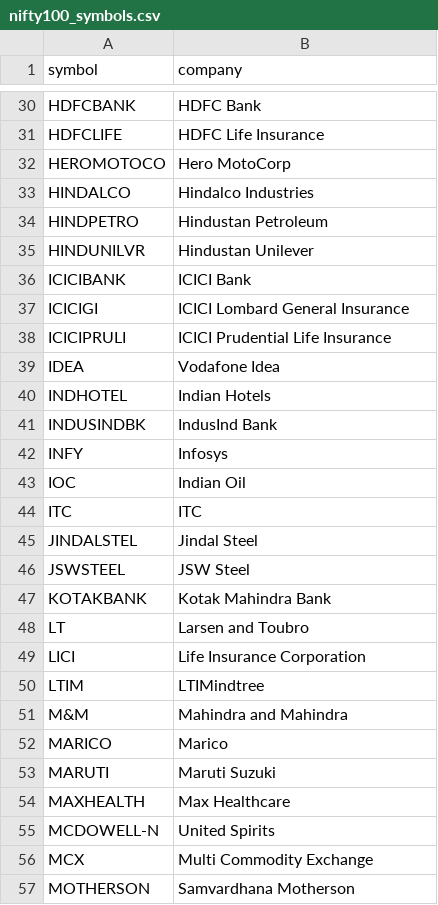
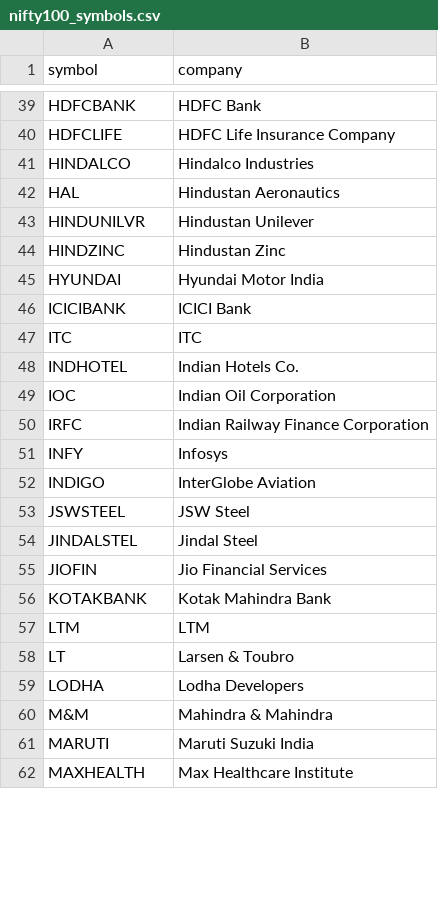
Before and after one commit to anoop2j/nifty100-screener, a CSV file: nifty100_symbols.csv, drawn as a sheet; only a part is shown, gaps mark what is left out; removed rows and columns are numbered as before the commit, all else as after; the diff covers the shown part only; the diff names each change by its address in the sheet, - before the commit and + after, or states it on an @@ line.

```diff
--- a/nifty100_symbols.csv
+++ b/nifty100_symbols.csv
-B40 (company): HDFC Life Insurance
+B40 (company): HDFC Life Insurance Company
-row 32: HEROMOTOCO | Hero MotoCorp
-row 34: HINDPETRO | Hindustan Petroleum
+row 42: HAL | Hindustan Aeronautics
+row 44: HINDZINC | Hindustan Zinc
+row 45: HYUNDAI | Hyundai Motor India
-row 37: ICICIGI | ICICI Lombard General Insurance
-row 38: ICICIPRULI | ICICI Prudential Life Insurance
-row 39: IDEA | Vodafone Idea
@@ row 44 moved to row 47: ITC @@
-B48 (company): Indian Hotels
+B48 (company): Indian Hotels Co.
-row 41: INDUSINDBK | IndusInd Bank
+row 49: IOC | Indian Oil Corporation
+row 50: IRFC | Indian Railway Finance Corporation
-row 43: IOC | Indian Oil
+row 52: INDIGO | InterGlobe Aviation
@@ row 46 moved to row 53: JSWSTEEL @@
+row 55: JIOFIN | Jio Financial Services
+row 57: LTM | LTM
-B58 (company): Larsen and Toubro
+B58 (company): Larsen & Toubro
-row 49: LICI | Life Insurance Corporation
-row 50: LTIM | LTIMindtree
+row 59: LODHA | Lodha Developers
-B60 (company): Mahindra and Mahindra
+B60 (company): Mahindra & Mahindra
-row 52: MARICO | Marico
-B61 (company): Maruti Suzuki
+B61 (company): Maruti Suzuki India
-B62 (company): Max Healthcare
+B62 (company): Max Healthcare Institute
-row 55: MCDOWELL-N | United Spirits
-row 56: MCX | Multi Commodity Exchange
-row 57: MOTHERSON | Samvardhana Motherson
```
Also changed, not shown: 23 added rows, 20 removed rows, 4 moved rows and 9 edited cells elsewhere in this file.
